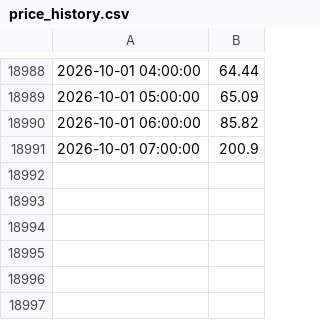
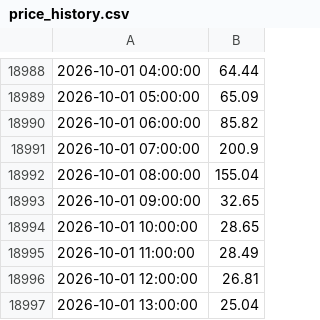
Before and after one commit to Dynastymaad/aeso-cushion-model, a CSV file: model/price_history.csv, drawn as a sheet; only a part is shown, gaps mark what is left out; the diff names each change by its address in the sheet, - before the commit and + after, or states it on an @@ line.

```diff
--- a/model/price_history.csv
+++ b/model/price_history.csv
+row 18992: 2026-10-01 08:00:00 | 155.04
+row 18993: 2026-10-01 09:00:00 | 32.65
+row 18994: 2026-10-01 10:00:00 | 28.65
+row 18995: 2026-10-01 11:00:00 | 28.49
+row 18996: 2026-10-01 12:00:00 | 26.81
+row 18997: 2026-10-01 13:00:00 | 25.04
```
Also changed, not shown: outage_delta.csv, 3 other files.
